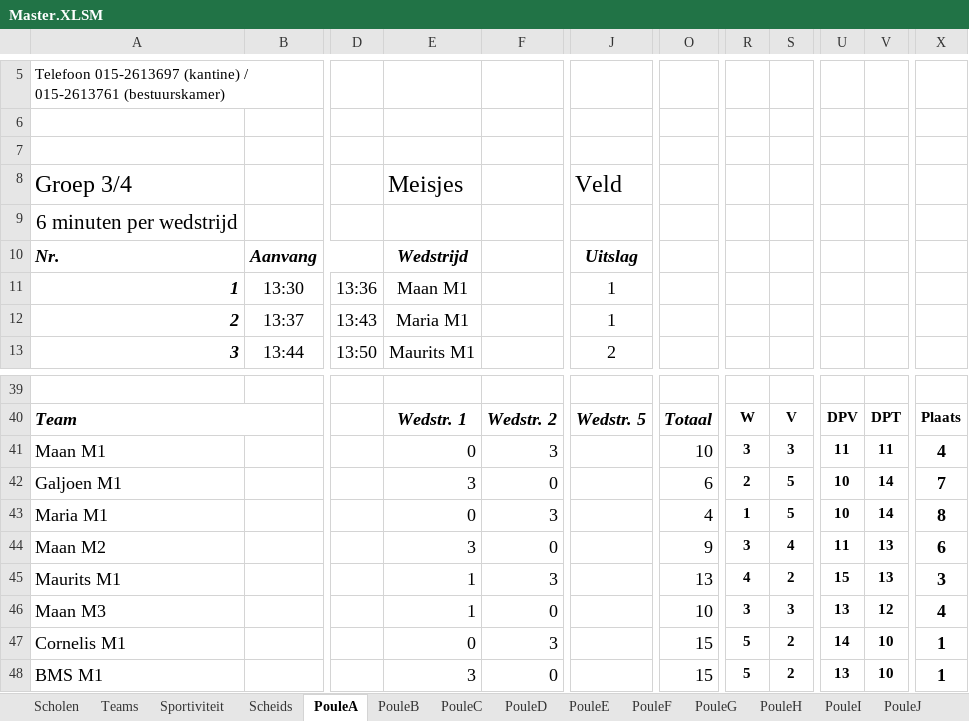
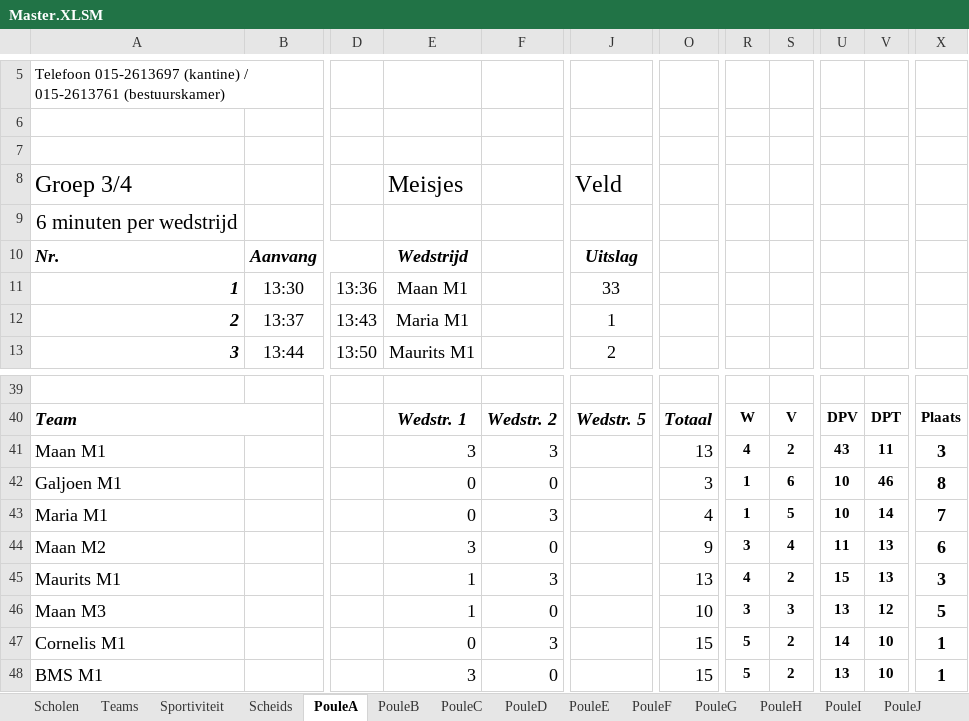
Before and after one commit to SEP-4x4-Schoolvoetbaltoernooi/4x4website_Sep, an Excel workbook: Master.XLSM, sheet PouleA, drawn as a sheet; only a part is shown, gaps mark what is left out; values as stored, in another font and other column widths than the file's, no borders; charts and pictures not drawn; the diff names each change by its address in the sheet, - before the commit and + after, or states it on an @@ line.

Commit message:
Auto-update 13-04-2026 16:13:22

```diff
--- a/Master.XLSM (sheet PouleA)
+++ b/Master.XLSM (sheet PouleA)
-J11 (Veld): 1
+J11 (Veld): 33
-E41 (Meisjes): 0
+E41 (Meisjes): 3
-O41: 10
+O41: 13
-R41: 3
+R41: 4
-S41: 3
+S41: 2
-U41: 11
+U41: 43
-X41: 4
+X41: 3
-E42 (Meisjes): 3
+E42 (Meisjes): 0
-O42: 6
+O42: 3
-R42: 2
+R42: 1
-S42: 5
+S42: 6
-V42: 14
+V42: 46
-X42: 7
+X42: 8
-X43: 8
+X43: 7
-X46: 4
+X46: 5
```
Also changed, not shown: charts or pictures.
